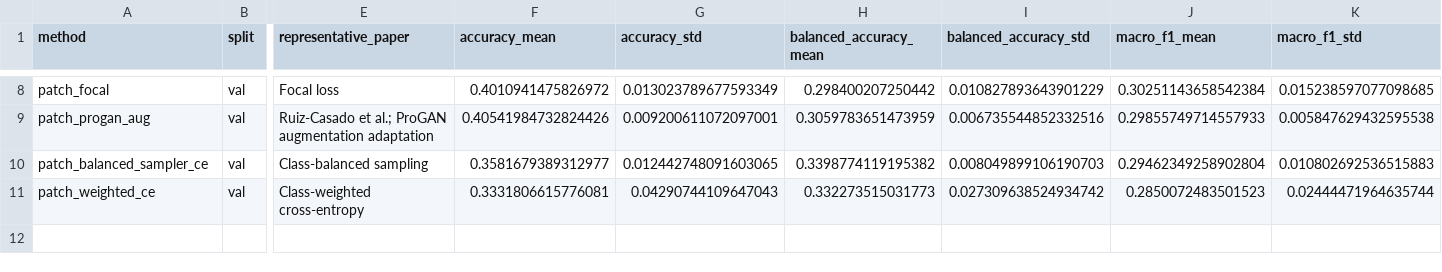
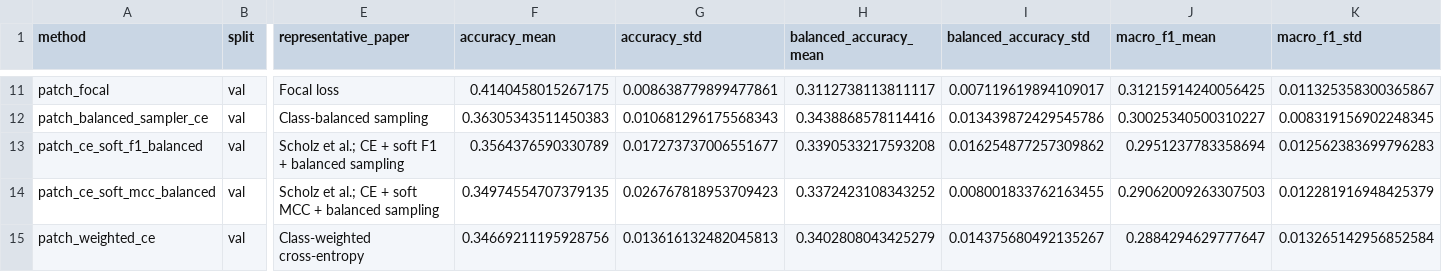
Before and after one commit to devWhyqueue/master-thesis, a CSV file: experiments/class_imbalance_tcga_ut/outputs/tables/result_summary_patch.csv, drawn as a sheet; only a part is shown, gaps mark what is left out; removed rows and columns are numbered as before the commit, all else as after; rows hold the shown columns only; the diff covers the shown part only; the diff names each change by its address in the sheet, - before the commit and + after, or states it on an @@ line.

```diff
--- a/experiments/class_imbalance_tcga_ut/outputs/tables/result_summary_patch.csv
+++ b/experiments/class_imbalance_tcga_ut/outputs/tables/result_summary_patch.csv
-F11 (accuracy_mean): 0.4010941475826972
+F11 (accuracy_mean): 0.4140458015267175
-G11 (accuracy_std): 0.013023789677593349
+G11 (accuracy_std): 0.008638779899477861
-H11 (balanced_accuracy_mean): 0.298400207250442
+H11 (balanced_accuracy_mean): 0.3112738113811117
-I11 (balanced_accuracy_std): 0.010827893643901229
+I11 (balanced_accuracy_std): 0.007119619894109017
-J11 (macro_f1_mean): 0.30251143658542384
+J11 (macro_f1_mean): 0.31215914240056425
-K11 (macro_f1_std): 0.015238597077098685
+K11 (macro_f1_std): 0.011325358300365867
-row 9: patch_progan_aug | val | Ruiz-Casado et al.; ProGAN augmentation adaptation | 0.40541984732824426 | 0.009200611072097001 | 0.3059783651473959 | 0.006735544852332516 | 0.29855749714557933 | 0.005847629432595538
-F12 (accuracy_mean): 0.3581679389312977
+F12 (accuracy_mean): 0.36305343511450383
-G12 (accuracy_std): 0.012442748091603065
+G12 (accuracy_std): 0.010681296175568343
-H12 (balanced_accuracy_mean): 0.3398774119195382
+H12 (balanced_accuracy_mean): 0.3438868578114416
-I12 (balanced_accuracy_std): 0.008049899106190703
+I12 (balanced_accuracy_std): 0.013439872429545786
-J12 (macro_f1_mean): 0.29462349258902804
+J12 (macro_f1_mean): 0.30025340500310227
-K12 (macro_f1_std): 0.010802692536515883
+K12 (macro_f1_std): 0.008319156902248345
+row 13: patch_ce_soft_f1_balanced | val | Scholz et al.; CE + soft F1 + balanced sampling | 0.3564376590330789 | 0.017273737006551677 | 0.3390533217593208 | 0.016254877257309862 | 0.2951237783358694 | 0.012562383699796283
+row 14: patch_ce_soft_mcc_balanced | val | Scholz et al.; CE + soft MCC + balanced sampling | 0.34974554707379135 | 0.026767818953709423 | 0.3372423108343252 | 0.008001833762163455 | 0.29062009263307503 | 0.012281916948425379
-F15 (accuracy_mean): 0.3331806615776081
+F15 (accuracy_mean): 0.34669211195928756
-G15 (accuracy_std): 0.04290744109647043
+G15 (accuracy_std): 0.013616132482045813
-H15 (balanced_accuracy_mean): 0.332273515031773
+H15 (balanced_accuracy_mean): 0.3402808043425279
-I15 (balanced_accuracy_std): 0.027309638524934742
+I15 (balanced_accuracy_std): 0.014375680492135267
-J15 (macro_f1_mean): 0.2850072483501523
+J15 (macro_f1_mean): 0.2884294629777647
-K15 (macro_f1_std): 0.02444471964635744
+K15 (macro_f1_std): 0.013265142956852584
```
Also changed, not shown: 5 added rows, 2 removed rows and 24 edited cells elsewhere in this file, experiments/class_imbalance_tcga_ut/outputs/tables/result_summary_patch_by_seed.csv, 17 other files.
